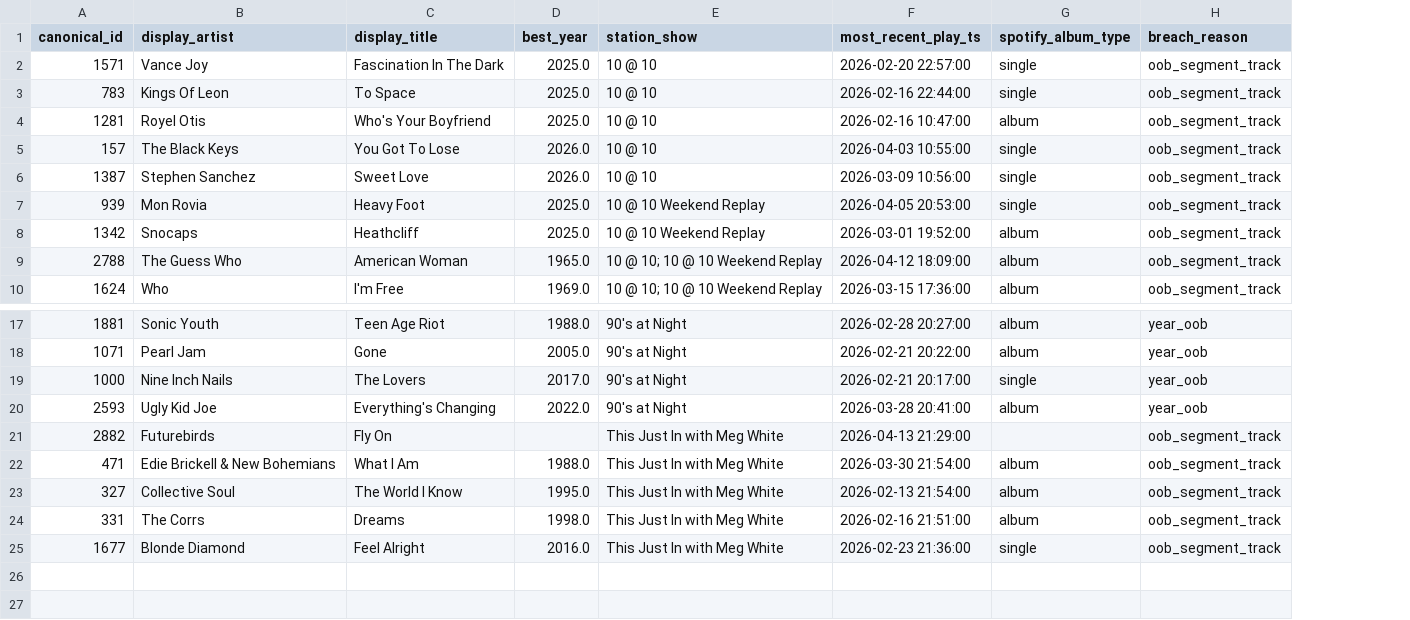
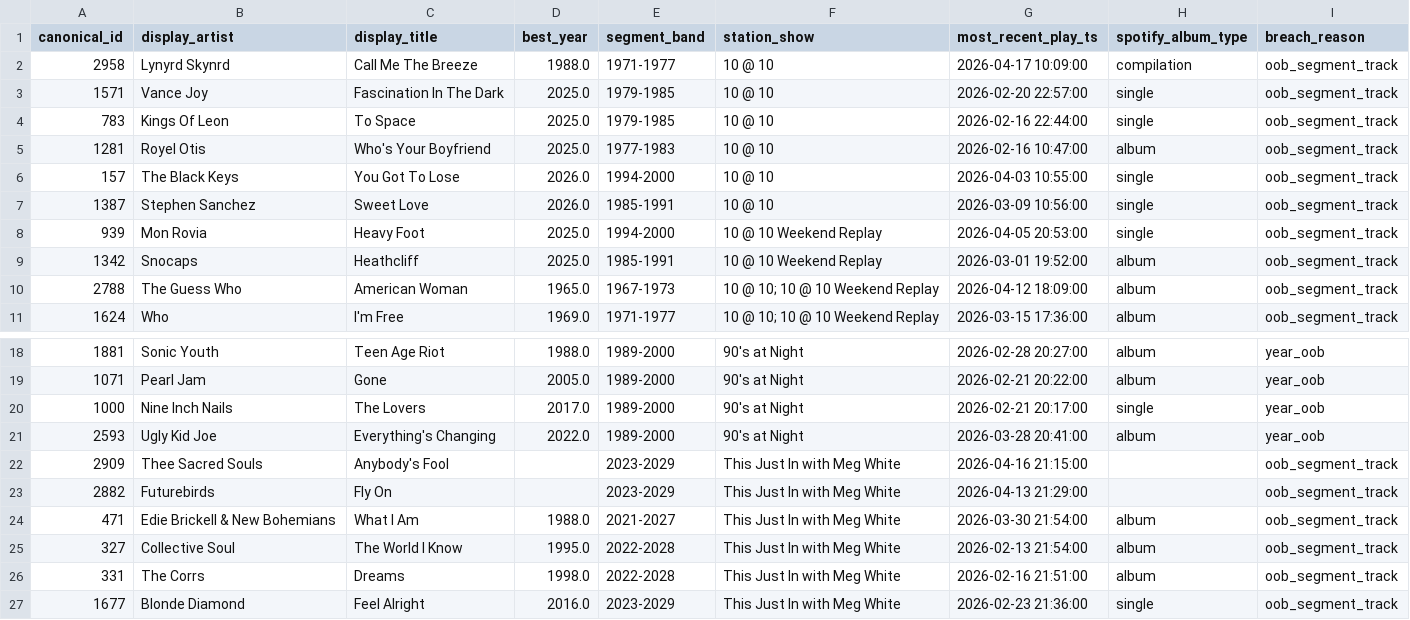
Before and after one commit to nharrison917/radio-programming-analytics, a CSV file: analytics/outputs/quality_checks/segment_breakers.csv, drawn as a sheet; only a part is shown, gaps mark what is left out; addresses are those after the commit; the diff names each change by its address in the sheet, - before the commit and + after, or states it on an @@ line.

Commit message:
Docs, quality check refresh, and .vscode gitignore (v1.7.8)
- CHANGELOG.md: v1.7.8 entry covering prereleases report, segment_band,
  manual year fixes (Rob Thomas 3 Am, Spoon Wild), and Thee Sacred Souls
  add-override.
- CLAUDE.md: prereleases.py added to pipeline stage 4 and outputs table;
  segment_band and prereleases.csv documented in What's in scope.
- .gitignore: added .vscode/ (auto-generated by VS Code extension).
- quality_checks/: refreshed CSVs from analyze run; band_age_negative.csv
  now empty; segment_breakers.csv includes segment_band; prereleases.csv added.

```diff
--- a/analytics/outputs/quality_checks/segment_breakers.csv
+++ b/analytics/outputs/quality_checks/segment_breakers.csv
+column E (segment_band), rows 3-11: 1979-1985 | 1979-1985 | 1977-1983 | 1994-2000 | 1985-1991 | 1994-2000 | 1985-1991 | 1967-1973 | 1971-1977; rows 18-21: all 1989-2000; rows 23-27: 2023-2029 | 2021-2027 | 2022-2028 | 2022-2028 | 2023-2029
+row 2: 2958 | Lynyrd Skynrd | Call Me The Breeze | 1988.0 | 1971-1977 | 10 @ 10 | 2026-04-17 10:09:00 | compilation | oob_segment_track
+row 22: 2909 | Thee Sacred Souls | Anybody's Fool |  | 2023-2029 | This Just In with Meg White | 2026-04-16 21:15:00 |  | oob_segment_track
```
Also changed, not shown: analytics/outputs/quality_checks/enrichment_failures.csv, analytics/outputs/quality_checks/mb_artist_large_delta.csv, 7 other files.
